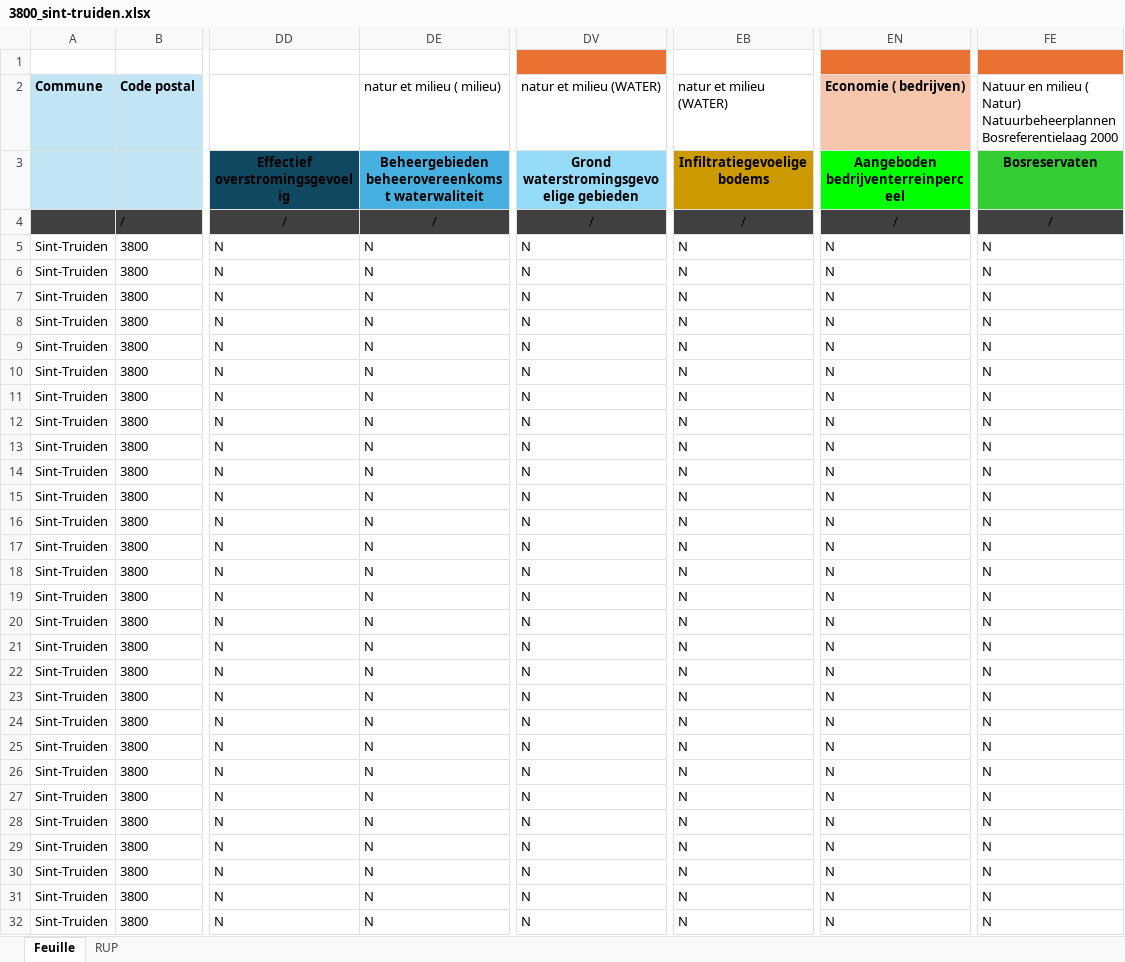
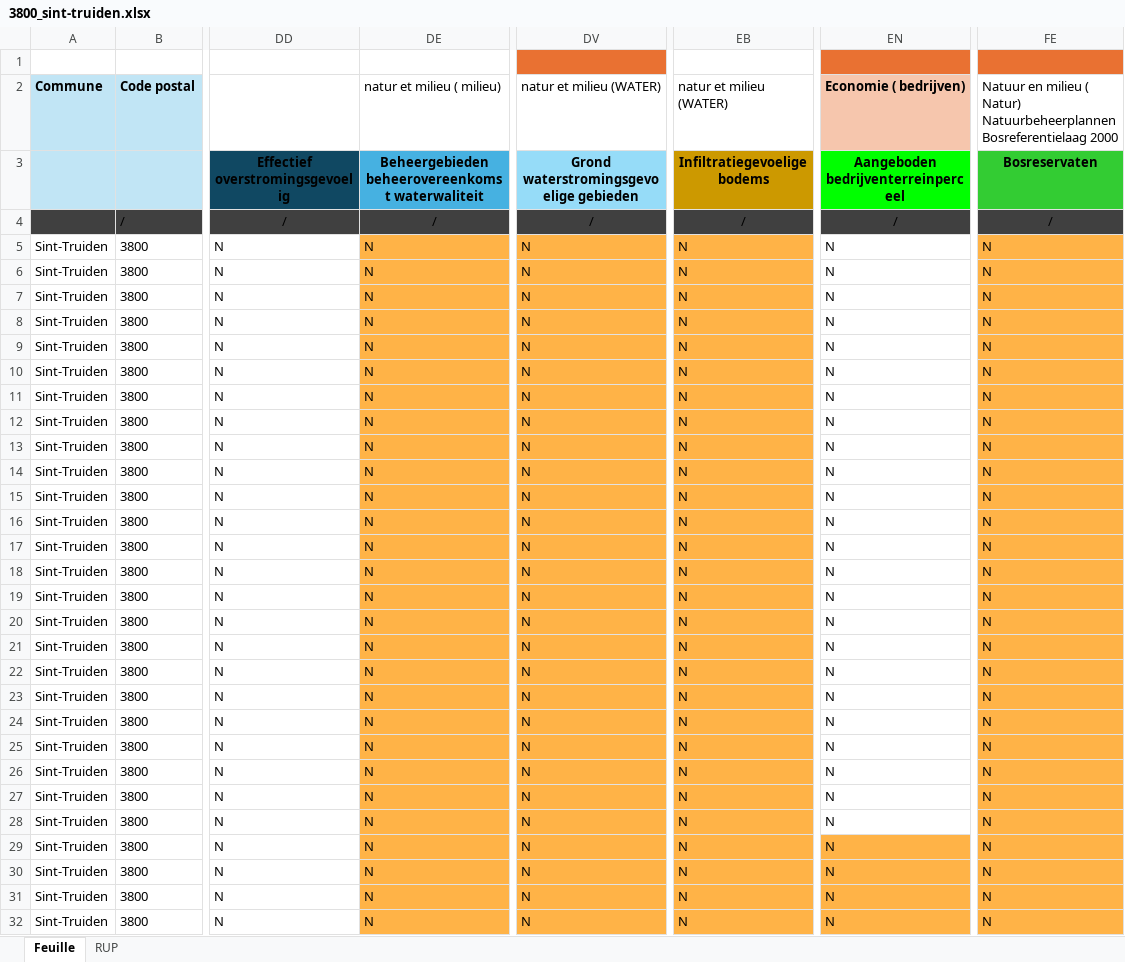
Before and after one commit to Mikajy01/walon-mpa-belgique-cloud, an Excel workbook: state/3800_sint-truiden.xlsx, sheet Feuille, drawn as a sheet; only a part is shown, gaps mark what is left out; values as stored, in another font and other column widths than the file's, no borders; the diff covers the shown part only; the diff names each change by its address in the sheet, - before the commit and + after, or states it on an @@ line.

```diff
--- a/state/3800_sint-truiden.xlsx (sheet Feuille)
+++ b/state/3800_sint-truiden.xlsx (sheet Feuille)
-DE5:DE32 fill: none
+DE5:DE32 fill: #FFB347
-DV5:DV32 fill: none
+DV5:DV32 fill: #FFB347
-EB5:EB32 fill: none
+EB5:EB32 fill: #FFB347
-FE5:FE32 fill: none
+FE5:FE32 fill: #FFB347
-EN29:EN32 fill: none
+EN29:EN32 fill: #FFB347
```
Also changed, not shown: cell formats elsewhere in this sheet, 1 other file.
